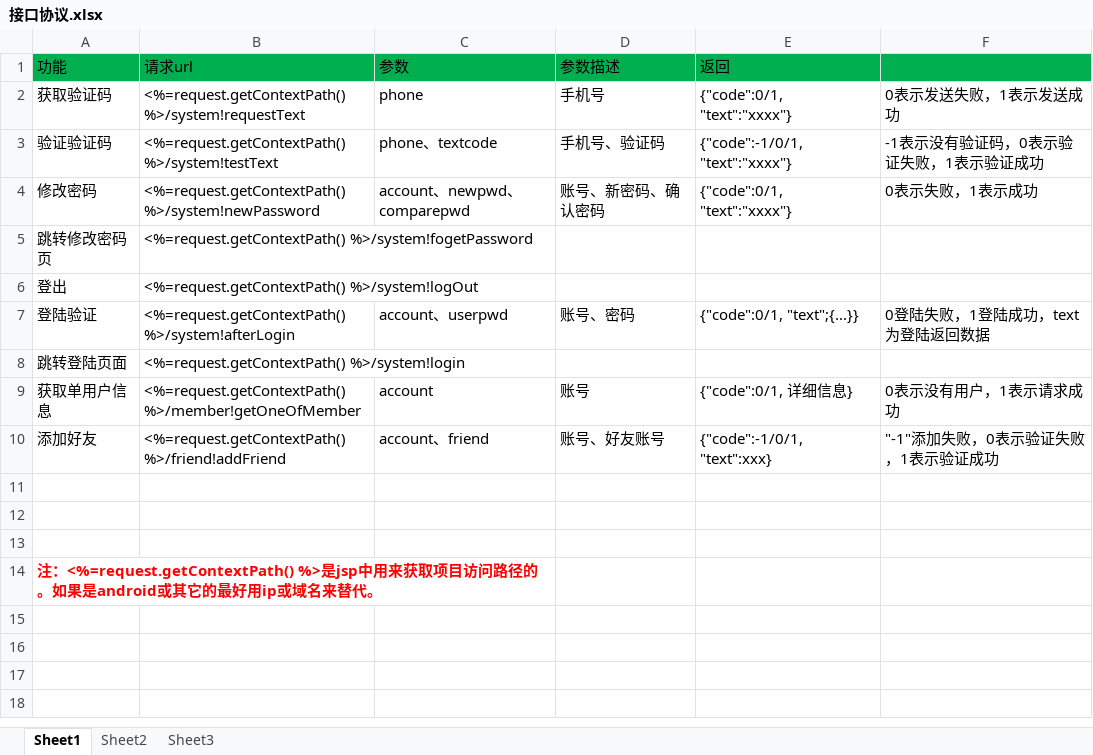
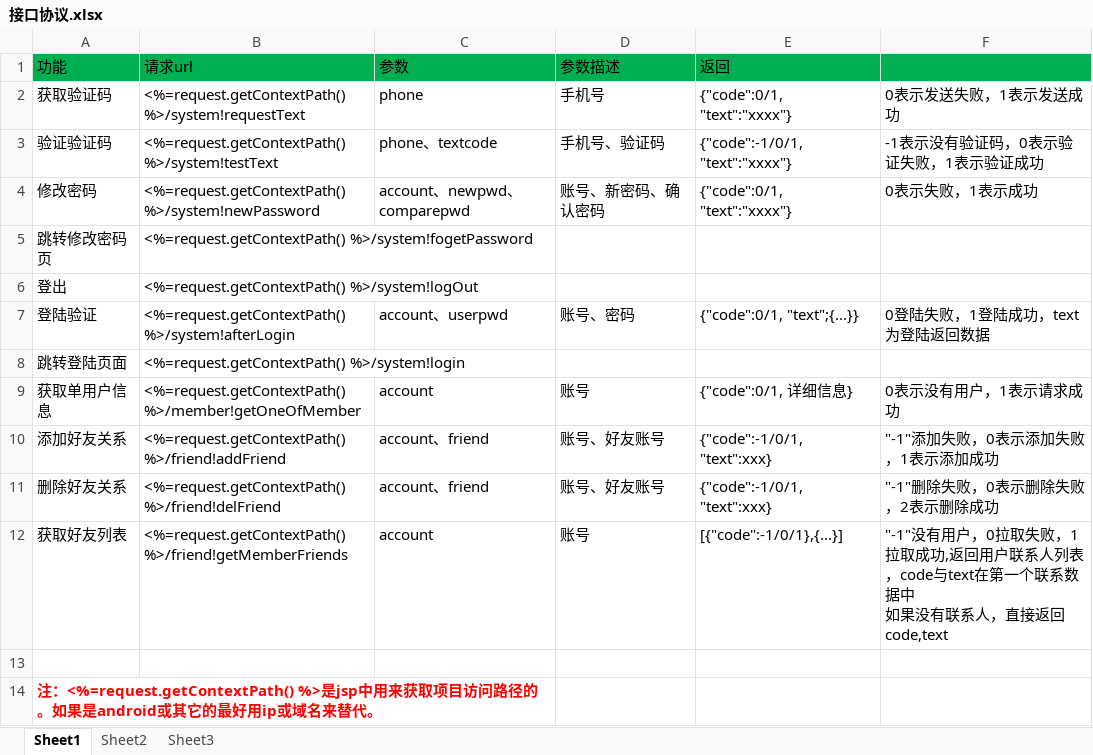
Before and after one commit to elementdavv/ims, an Excel workbook: sealtalk/doc/接口协议.xlsx, sheet Sheet1, drawn as a sheet; values as stored, in another font and other column widths than the file's, no borders; ↵ is a line break in a cell; the diff names each change by its address in the sheet, - before the commit and + after, or states it on an @@ line.

```diff
--- a/sealtalk/doc/接口协议.xlsx (sheet Sheet1)
+++ b/sealtalk/doc/接口协议.xlsx (sheet Sheet1)
-A10 (功能): 添加好友
+A10 (功能): 添加好友关系
-F10: "-1"添加失败，0表示验证失败，1表示验证成功
+F10: "-1"添加失败，0表示添加失败，1表示添加成功
-row 11: (empty)
+row 11: 删除好友关系 | <%=request.getContextPath() %>/friend!delFriend | account、friend | 账号、好友账号 | {"code":-1/0/1, "text":xxx} | "-1"删除失败，0表示删除失败，2表示删除成功
-row 12: (empty)
+row 12: 获取好友列表 | <%=request.getContextPath() %>/friend!getMemberFriends | account | 账号 | [{"code":-1/0/1},{...}] | "-1"没有用户，0拉取失败，1拉取成功,返回用户联系人列表，code与text在第一个联系数据中 ↵ 如果没有联系人，直接返回code,text
```
Also changed, not shown: 9 other files.
